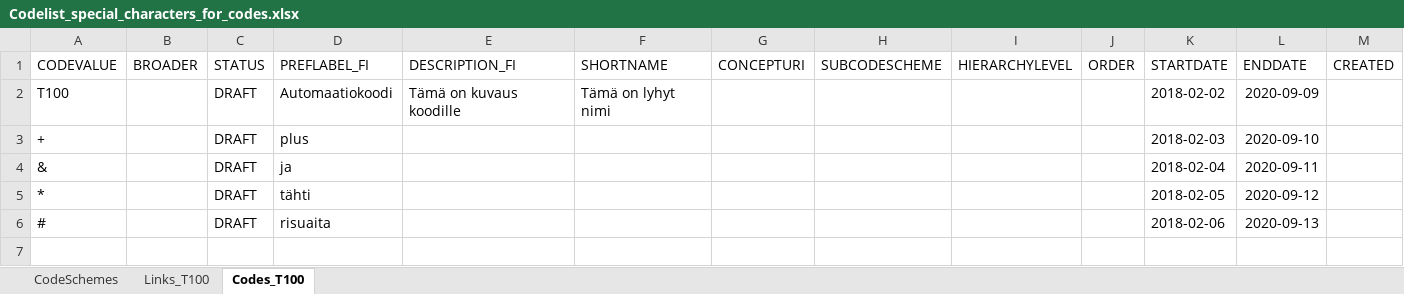
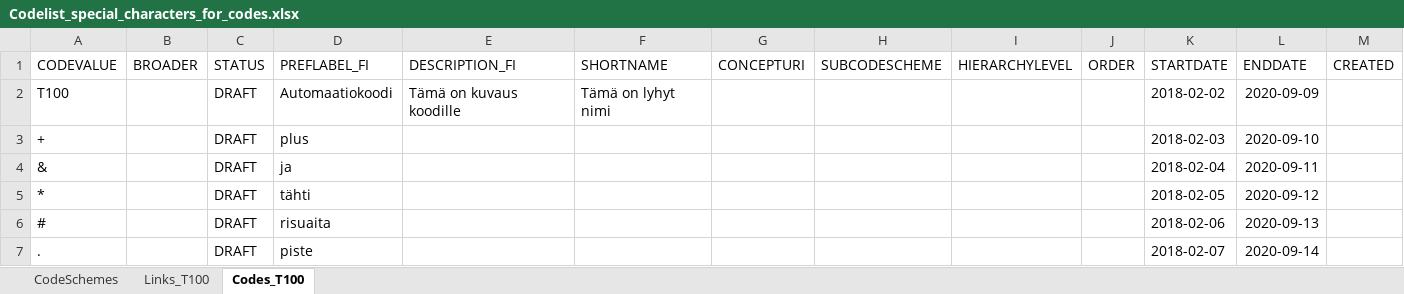
Before and after one commit to VRK-YTI/yti-robot-tests, an Excel workbook: test_files/Codelist_special_characters_for_codes.xlsx, sheet Codes_T100, drawn as a sheet; only a part is shown; values as stored, in another font and other column widths than the file's, no borders; rows hold the shown columns only; the diff names each change by its address in the sheet, - before the commit and + after, or states it on an @@ line.

Commit message:
Adding test case 539 to regression

```diff
--- a/test_files/Codelist_special_characters_for_codes.xlsx (sheet Codes_T100)
+++ b/test_files/Codelist_special_characters_for_codes.xlsx (sheet Codes_T100)
+row 7: . |  | DRAFT | piste |  |  |  |  |  |  | 2018-02-07 | 2020-09-14
```
Also changed, not shown: 4 other files.
